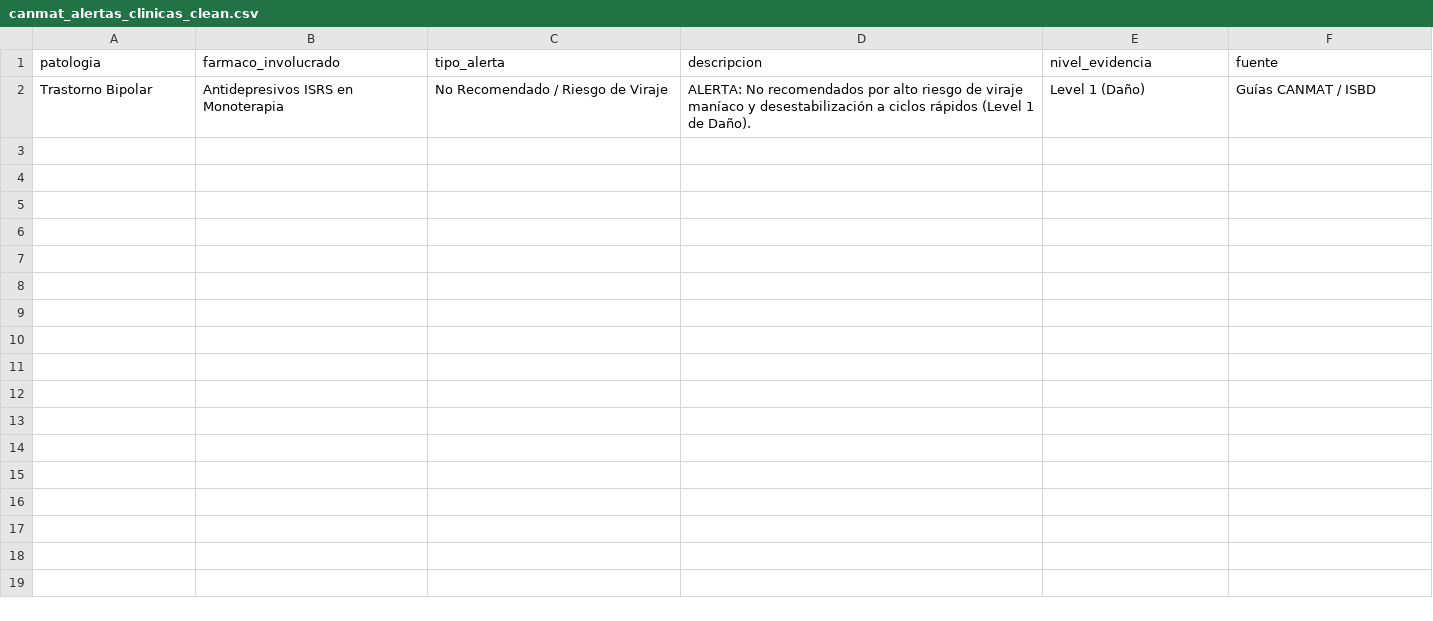
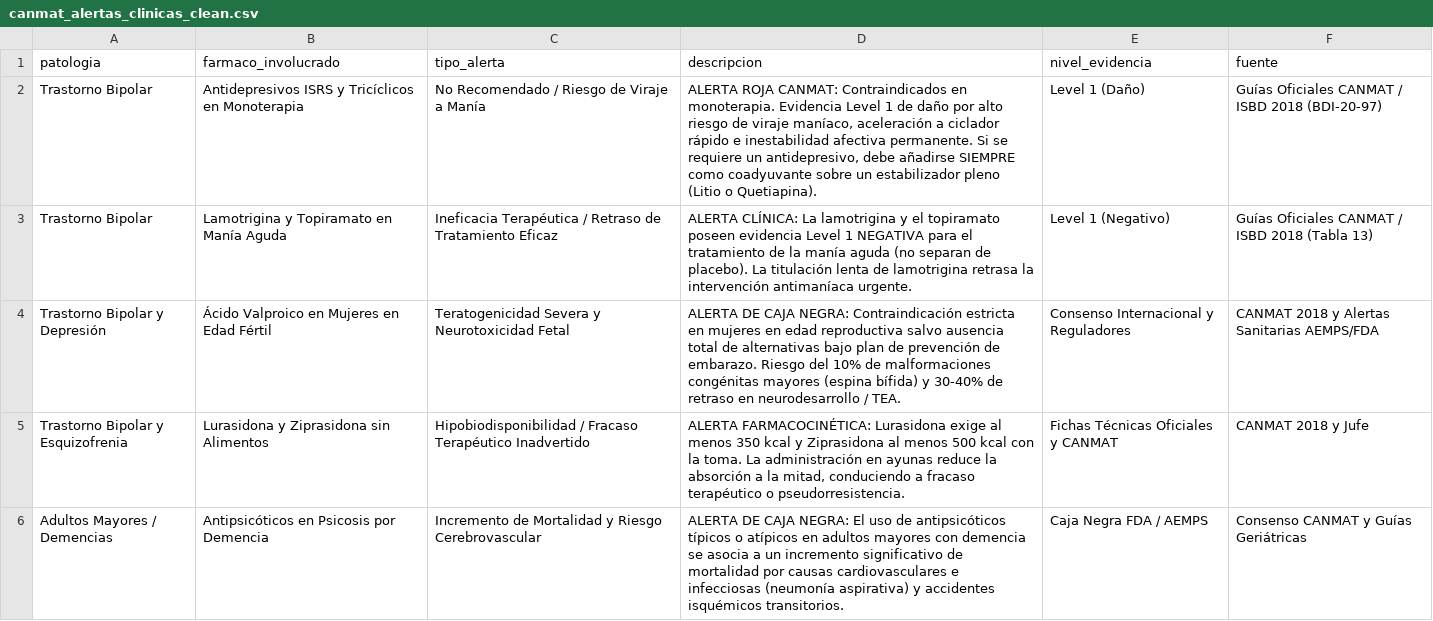
Before and after one commit to anacolinaarismendi/Sofia, a CSV file: data/processed/canmat_alertas_clinicas_clean.csv, drawn as a sheet.

Commit message:
Enhance PDF extraction and caching mechanism; improve drug interaction checks in Streamlit app
- Updated `CachedPDFExtractor` to support unlimited page extraction using pypdfium2 with resilient fallbacks to pdfplumber and pypdf.
- Improved caching logic to handle larger datasets and added support for persistent JSON caching.
- Refined drug selection and interaction detection in the Streamlit app, including normalization of drug names and expanded interaction rules.
- Enhanced user interface messages for clarity regarding drug interactions and safety warnings.
- Updated tests to reflect changes in drug interaction logic and knowledge base validation.

```diff
--- a/data/processed/canmat_alertas_clinicas_clean.csv
+++ b/data/processed/canmat_alertas_clinicas_clean.csv
@@ -1,2 +1,6 @@
 patologia,farmaco_involucrado,tipo_alerta,descripcion,nivel_evidencia,fuente
-Trastorno Bipolar,Antidepresivos ISRS en Monoterapia,No Recomendado / Riesgo de Viraje,ALERTA: No recomendados por alto riesgo de viraje maníaco y desestabilización a ciclos rápidos (Level 1 de Daño).,Level 1 (Daño),Guías CANMAT / ISBD
+Trastorno Bipolar,Antidepresivos ISRS y Tricíclicos en Monoterapia,No Recomendado / Riesgo de Viraje a Manía,"ALERTA ROJA CANMAT: Contraindicados en monoterapia. Evidencia Level 1 de daño por alto riesgo de viraje maníaco, aceleración a ciclador rápido e inestabilidad afectiva permanente. Si se requiere un antidepresivo, debe añadirse SIEMPRE como coadyuvante sobre un estabilizador pleno (Litio o Quetiapina).",Level 1 (Daño),Guías Oficiales CANMAT / ISBD 2018 (BDI-20-97)
+Trastorno Bipolar,Lamotrigina y Topiramato en Manía Aguda,Ineficacia Terapéutica / Retraso de Tratamiento Eficaz,ALERTA CLÍNICA: La lamotrigina y el topiramato poseen evidencia Level 1 NEGATIVA para el tratamiento de la manía aguda (no separan de placebo). La titulación lenta de lamotrigina retrasa la intervención antimaníaca urgente.,Level 1 (Negativo),Guías Oficiales CANMAT / ISBD 2018 (Tabla 13)
+Trastorno Bipolar y Depresión,Ácido Valproico en Mujeres en Edad Fértil,Teratogenicidad Severa y Neurotoxicidad Fetal,ALERTA DE CAJA NEGRA: Contraindicación estricta en mujeres en edad reproductiva salvo ausencia total de alternativas bajo plan de prevención de embarazo. Riesgo del 10% de malformaciones congénitas mayores (espina bífida) y 30-40% de retraso en neurodesarrollo / TEA.,Consenso Internacional y Reguladores,CANMAT 2018 y Alertas Sanitarias AEMPS/FDA
+Trastorno Bipolar y Esquizofrenia,Lurasidona y Ziprasidona sin Alimentos,Hipobiodisponibilidad / Fracaso Terapéutico Inadvertido,"ALERTA FARMACOCINÉTICA: Lurasidona exige al menos 350 kcal y Ziprasidona al menos 500 kcal con la toma. La administración en ayunas reduce la absorción a la mitad, conduciendo a fracaso terapéutico o pseudorresistencia.",Fichas Técnicas Oficiales y CANMAT,CANMAT 2018 y Jufe
+Adultos Mayores / Demencias,Antipsicóticos en Psicosis por Demencia,Incremento de Mortalidad y Riesgo Cerebrovascular,ALERTA DE CAJA NEGRA: El uso de antipsicóticos típicos o atípicos en adultos mayores con demencia se asocia a un incremento significativo de mortalidad por causas cardiovasculares e infecciosas (neumonía aspirativa) y accidentes isquémicos transitorios.,Caja Negra FDA / AEMPS,Consenso CANMAT y Guías Geriátricas
```
Also changed, not shown: 15 other files.
